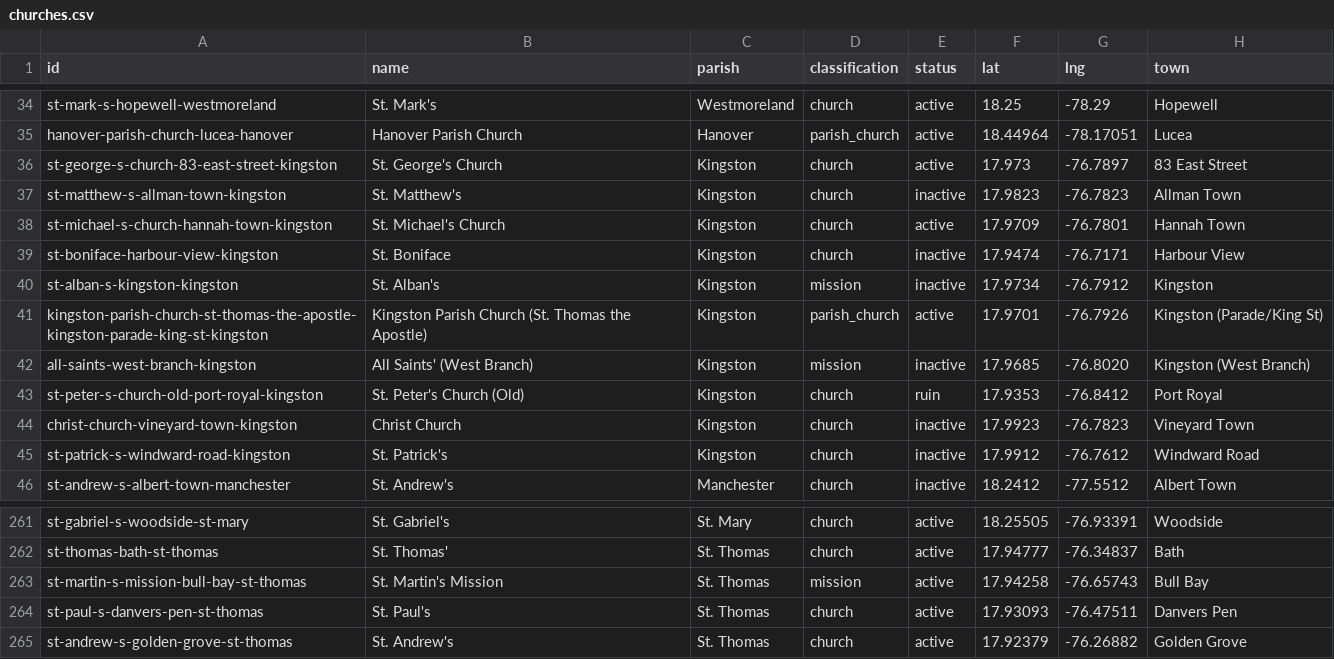
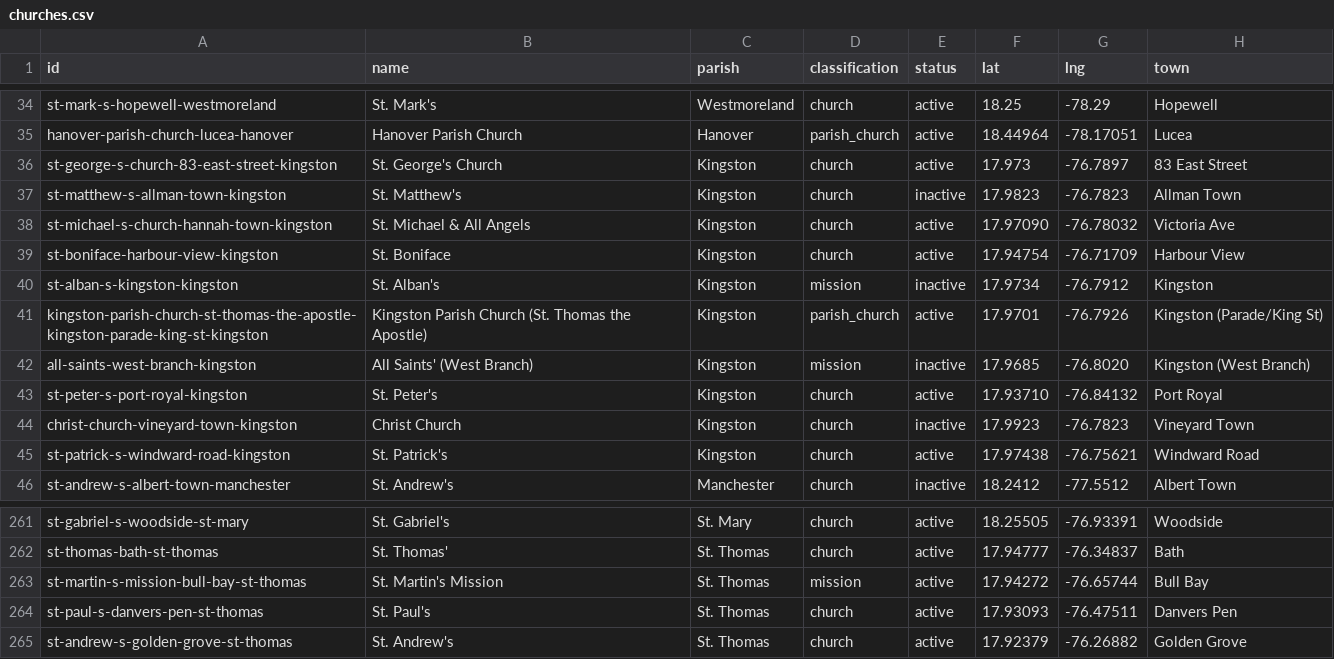
Before and after one commit to kwierenga/Anglican-Churches-in-Jamaica, a CSV file: data/churches.csv, drawn as a sheet; only a part is shown, gaps mark what is left out.

```diff
--- a/data/churches.csv
+++ b/data/churches.csv
@@ -37,4 +37,4 @@ st-george-s-church-83-east-street-kingston,St. George's Church,Kingston,church,a
 st-matthew-s-allman-town-kingston,St. Matthew's,Kingston,church,inactive,17.9823,-76.7823,Allman Town
-st-michael-s-church-hannah-town-kingston,St. Michael's Church,Kingston,church,active,17.9709,-76.7801,Hannah Town
-st-boniface-harbour-view-kingston,St. Boniface,Kingston,church,inactive,17.9474,-76.7171,Harbour View
+st-michael-s-church-hannah-town-kingston,St. Michael & All Angels,Kingston,church,active,17.97090,-76.78032,Victoria Ave
+st-boniface-harbour-view-kingston,St. Boniface,Kingston,church,active,17.94754,-76.71709,Harbour View
 st-alban-s-kingston-kingston,St. Alban's,Kingston,mission,inactive,17.9734,-76.7912,Kingston
@@ -42,5 +42,5 @@ kingston-parish-church-st-thomas-the-apostle-kingston-parade-king-st-kingston,Ki
 all-saints-west-branch-kingston,All Saints' (West Branch),Kingston,mission,inactive,17.9685,-76.8020,Kingston (West Branch)
-st-peter-s-church-old-port-royal-kingston,St. Peter's Church (Old),Kingston,church,ruin,17.9353,-76.8412,Port Royal
+st-peter-s-port-royal-kingston,St. Peter's,Kingston,church,active,17.93710,-76.84132,Port Royal
 christ-church-vineyard-town-kingston,Christ Church,Kingston,church,inactive,17.9923,-76.7823,Vineyard Town
-st-patrick-s-windward-road-kingston,St. Patrick's,Kingston,church,inactive,17.9912,-76.7612,Windward Road
+st-patrick-s-windward-road-kingston,St. Patrick's,Kingston,church,active,17.97438,-76.75621,Windward Road
 st-andrew-s-albert-town-manchester,St. Andrew's,Manchester,church,inactive,18.2412,-77.5512,Albert Town
@@ -262,3 +262,3 @@ st-gabriel-s-woodside-st-mary,St. Gabriel's,St. Mary,church,active,18.25505,-76.
 st-thomas-bath-st-thomas,St. Thomas',St. Thomas,church,active,17.94777,-76.34837,Bath
-st-martin-s-mission-bull-bay-st-thomas,St. Martin's Mission,St. Thomas,mission,active,17.94258,-76.65743,Bull Bay
+st-martin-s-mission-bull-bay-st-thomas,St. Martin's Mission,St. Thomas,mission,active,17.94272,-76.65744,Bull Bay
 st-paul-s-danvers-pen-st-thomas,St. Paul's,St. Thomas,church,active,17.93093,-76.47511,Danvers Pen
```
Also changed, not shown: data/media.csv, 2 other files.
